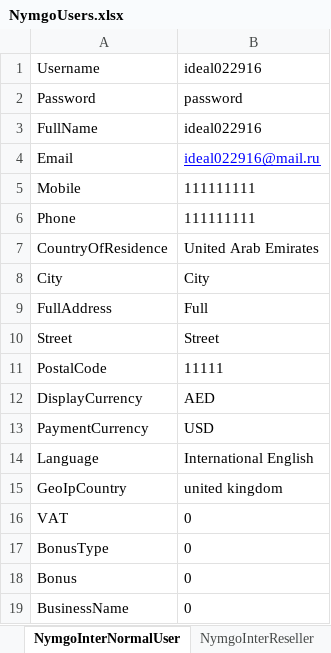
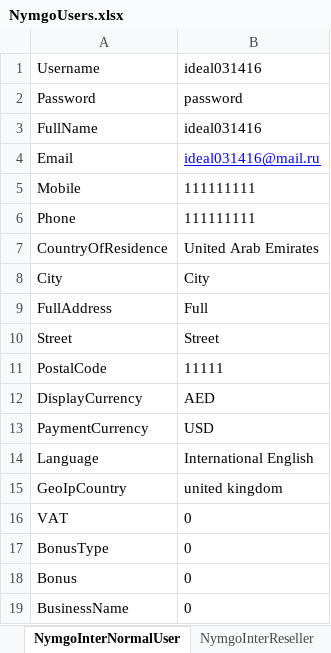
Before and after one commit to Sannichi/workTemp, an Excel workbook: NymgoUsers.xlsx, sheet NymgoInterNormalUser, drawn as a sheet; values as stored, in another font and other column widths than the file's, no borders; the diff names each change by its address in the sheet, - before the commit and + after, or states it on an @@ line.

```diff
--- a/NymgoUsers.xlsx (sheet NymgoInterNormalUser)
+++ b/NymgoUsers.xlsx (sheet NymgoInterNormalUser)
-B1: ideal022916
+B1: ideal031416
-B3: ideal022916
+B3: ideal031416
-B4: ideal022916@mail.ru
+B4: ideal031416@mail.ru
```
Also changed, not shown: sheet NymgoInterReseller, sheet NymgoEuroReseller, sheet NymgoEuroNormalUser, Transactions.xlsx, 13 other files.
